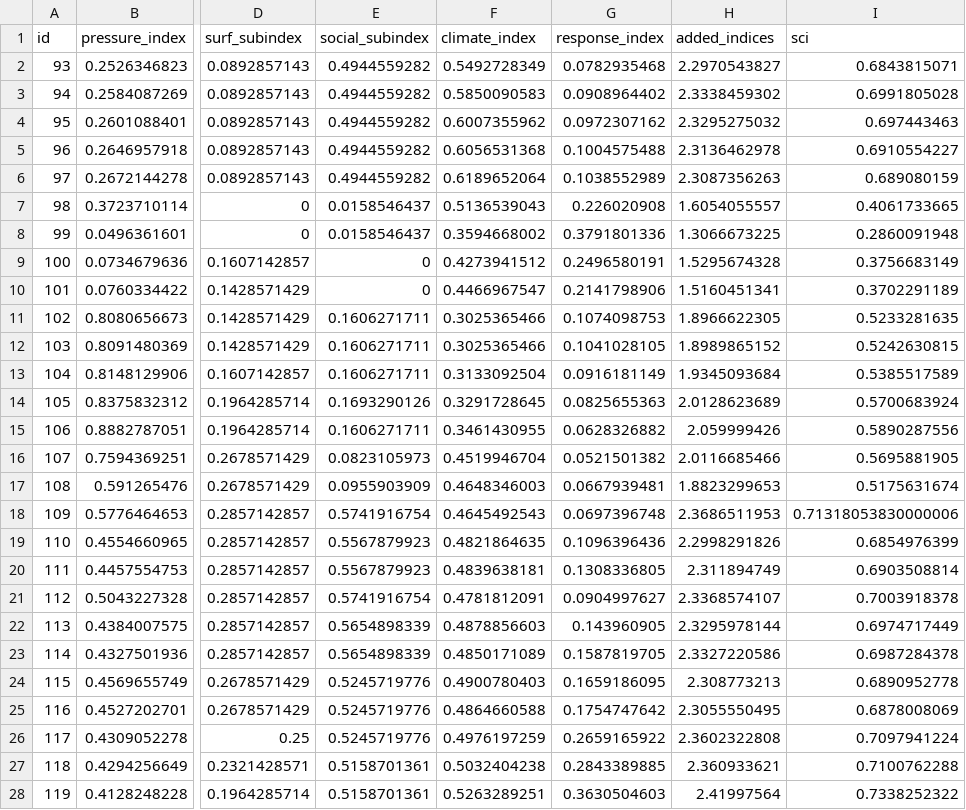
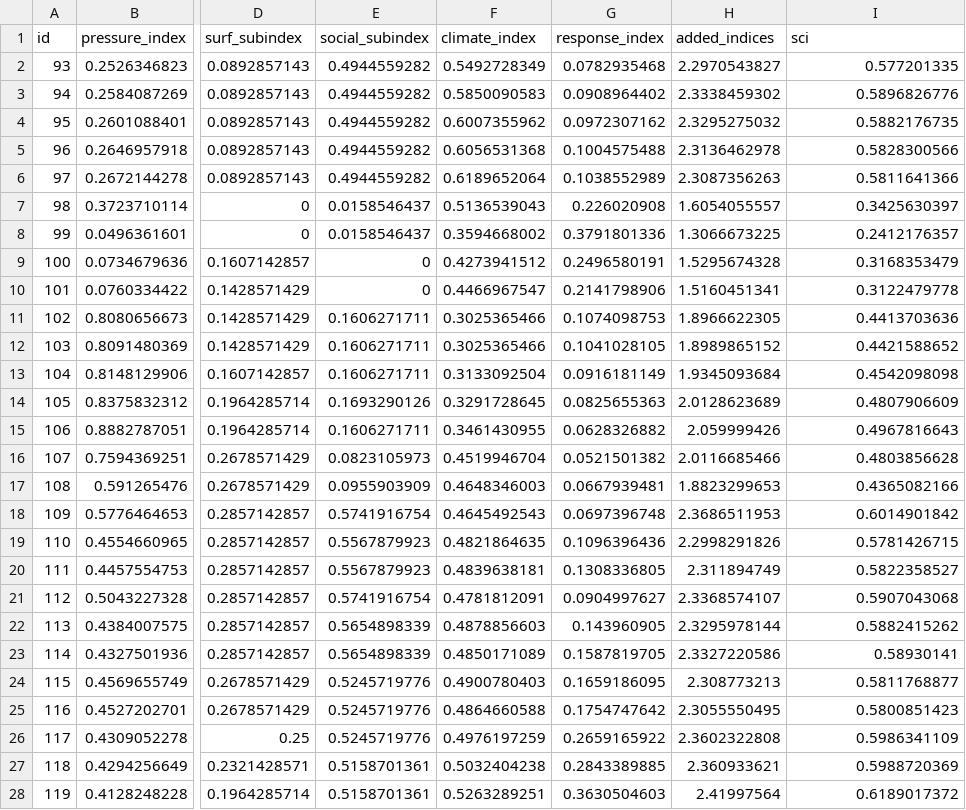
Before and after one commit to kieramatiska/sci_indicator_normalization, a CSV file: nne_sci_w_climate.csv, drawn as a sheet; only a part is shown, gaps mark what is left out; the diff covers the shown part only; the diff names each change by its address in the sheet, - before the commit and + after, or states it on an @@ line.

Commit message:
Fixed SCI with Climate

```diff
--- a/nne_sci_w_climate.csv
+++ b/nne_sci_w_climate.csv
-I2 (sci): 0.6843815071
+I2 (sci): 0.577201335
-I3 (sci): 0.6991805028
+I3 (sci): 0.5896826776
-I4 (sci): 0.697443463
+I4 (sci): 0.5882176735
-I5 (sci): 0.6910554227
+I5 (sci): 0.5828300566
-I6 (sci): 0.689080159
+I6 (sci): 0.5811641366
-I7 (sci): 0.4061733665
+I7 (sci): 0.3425630397
-I8 (sci): 0.2860091948
+I8 (sci): 0.2412176357
-I9 (sci): 0.3756683149
+I9 (sci): 0.3168353479
-I10 (sci): 0.3702291189
+I10 (sci): 0.3122479778
-I11 (sci): 0.5233281635
+I11 (sci): 0.4413703636
-I12 (sci): 0.5242630815
+I12 (sci): 0.4421588652
-I13 (sci): 0.5385517589
+I13 (sci): 0.4542098098
-I14 (sci): 0.5700683924
+I14 (sci): 0.4807906609
-I15 (sci): 0.5890287556
+I15 (sci): 0.4967816643
-I16 (sci): 0.5695881905
+I16 (sci): 0.4803856628
-I17 (sci): 0.5175631674
+I17 (sci): 0.4365082166
-I18 (sci): 0.71318053830000006
+I18 (sci): 0.6014901842
-I19 (sci): 0.6854976399
+I19 (sci): 0.5781426715
-I20 (sci): 0.6903508814
+I20 (sci): 0.5822358527
-I21 (sci): 0.7003918378
+I21 (sci): 0.5907043068
-I22 (sci): 0.6974717449
+I22 (sci): 0.5882415262
-I23 (sci): 0.6987284378
+I23 (sci): 0.58930141
-I24 (sci): 0.6890952778
+I24 (sci): 0.5811768877
-I25 (sci): 0.6878008069
+I25 (sci): 0.5800851423
-I26 (sci): 0.7097941224
+I26 (sci): 0.5986341109
-I27 (sci): 0.7100762288
+I27 (sci): 0.5988720369
-I28 (sci): 0.7338252322
+I28 (sci): 0.6189017372
```
Also changed, not shown: 152 edited cells elsewhere in this file, 1 other file.
